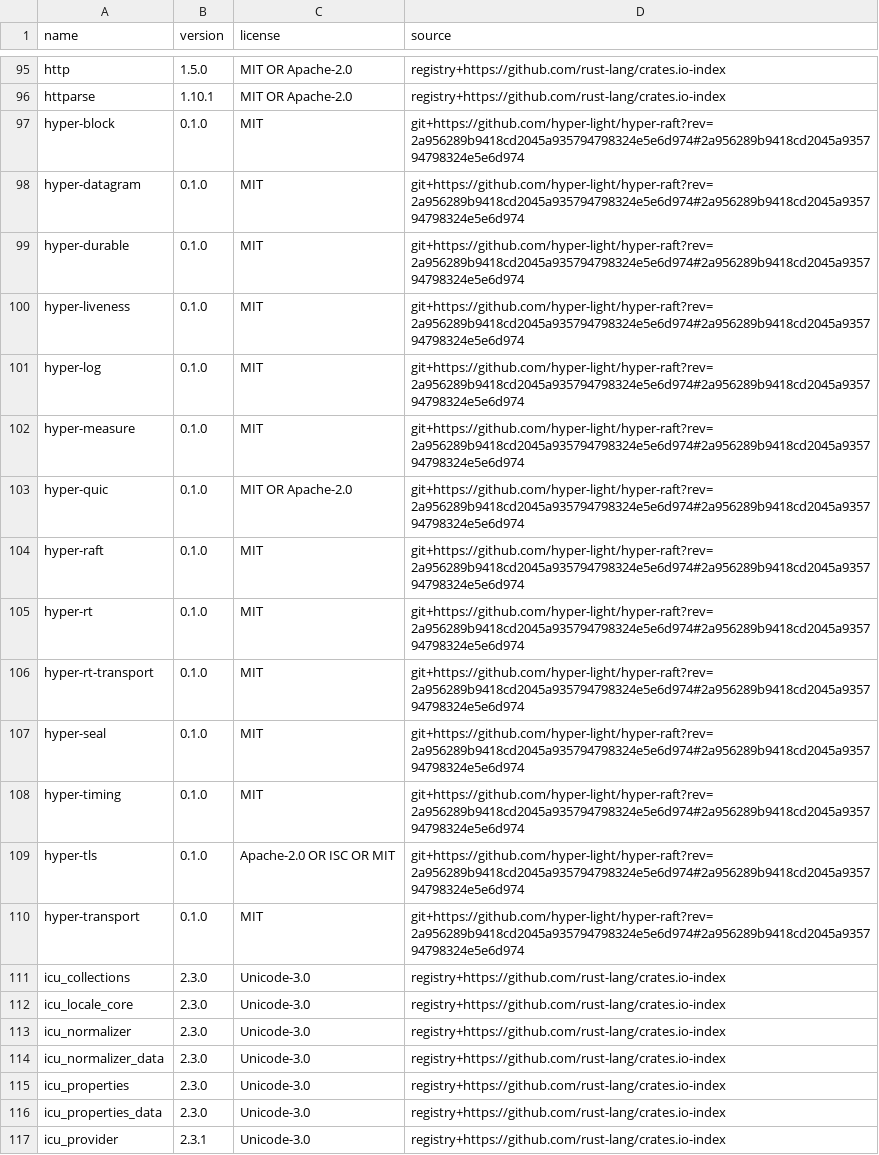
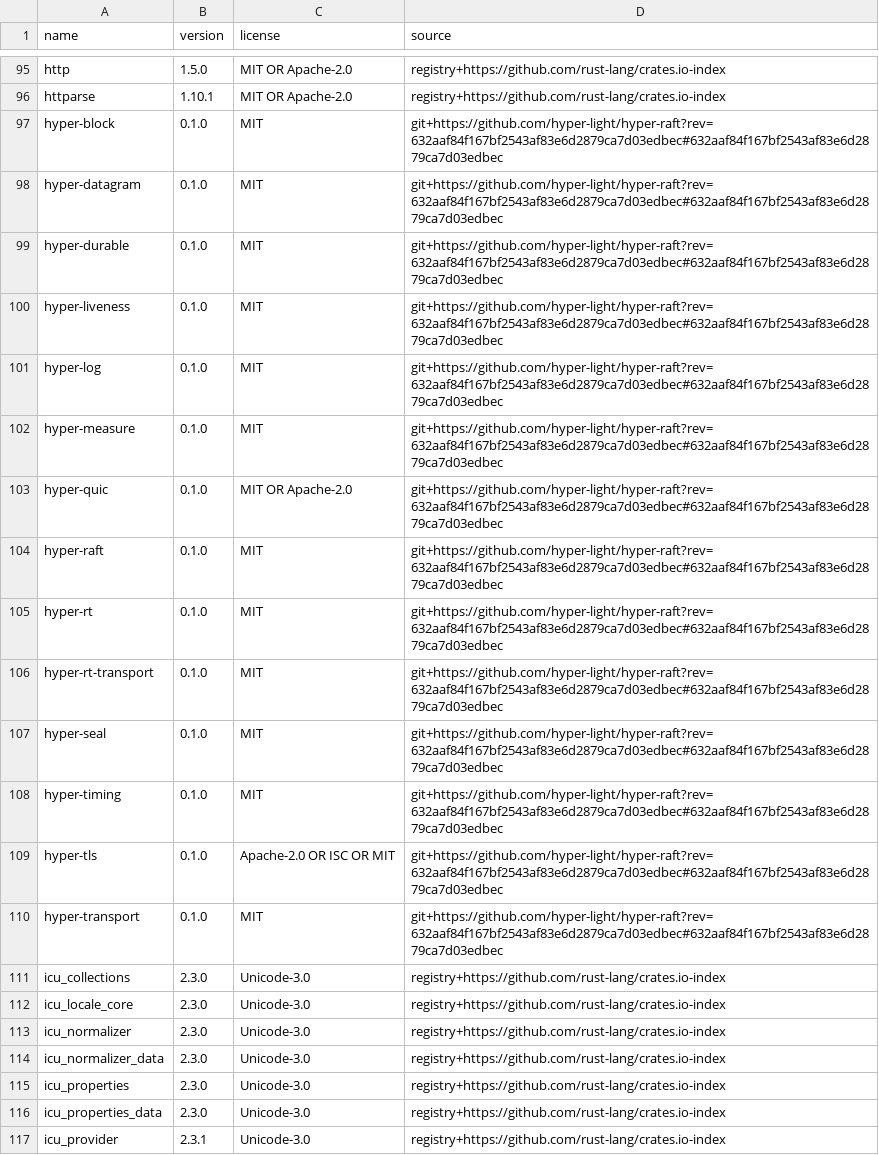
Before and after one commit to hyper-light/focal, a TSV file: docs/dependencies/inventory.tsv, drawn as a sheet; only a part is shown, gaps mark what is left out.

```diff
--- a/docs/dependencies/inventory.tsv
+++ b/docs/dependencies/inventory.tsv
@@ -96,16 +96,16 @@ http	1.5.0	MIT OR Apache-2.0	registry+https://github.com/rust-lang/crates.io-ind
 httparse	1.10.1	MIT OR Apache-2.0	registry+https://github.com/rust-lang/crates.io-index
-hyper-block	0.1.0	MIT	git+https://github.com/hyper-light/hyper-raft?rev=2a956289b9418cd2045a935794798324e5e6d974#2a956289b9418cd2045a935794798324e5e6d974
-hyper-datagram	0.1.0	MIT	git+https://github.com/hyper-light/hyper-raft?rev=2a956289b9418cd2045a935794798324e5e6d974#2a956289b9418cd2045a935794798324e5e6d974
-hyper-durable	0.1.0	MIT	git+https://github.com/hyper-light/hyper-raft?rev=2a956289b9418cd2045a935794798324e5e6d974#2a956289b9418cd2045a935794798324e5e6d974
-hyper-liveness	0.1.0	MIT	git+https://github.com/hyper-light/hyper-raft?rev=2a956289b9418cd2045a935794798324e5e6d974#2a956289b9418cd2045a935794798324e5e6d974
-hyper-log	0.1.0	MIT	git+https://github.com/hyper-light/hyper-raft?rev=2a956289b9418cd2045a935794798324e5e6d974#2a956289b9418cd2045a935794798324e5e6d974
-hyper-measure	0.1.0	MIT	git+https://github.com/hyper-light/hyper-raft?rev=2a956289b9418cd2045a935794798324e5e6d974#2a956289b9418cd2045a935794798324e5e6d974
-hyper-quic	0.1.0	MIT OR Apache-2.0	git+https://github.com/hyper-light/hyper-raft?rev=2a956289b9418cd2045a935794798324e5e6d974#2a956289b9418cd2045a935794798324e5e6d974
-hyper-raft	0.1.0	MIT	git+https://github.com/hyper-light/hyper-raft?rev=2a956289b9418cd2045a935794798324e5e6d974#2a956289b9418cd2045a935794798324e5e6d974
-hyper-rt	0.1.0	MIT	git+https://github.com/hyper-light/hyper-raft?rev=2a956289b9418cd2045a935794798324e5e6d974#2a956289b9418cd2045a935794798324e5e6d974
-hyper-rt-transport	0.1.0	MIT	git+https://github.com/hyper-light/hyper-raft?rev=2a956289b9418cd2045a935794798324e5e6d974#2a956289b9418cd2045a935794798324e5e6d974
-hyper-seal	0.1.0	MIT	git+https://github.com/hyper-light/hyper-raft?rev=2a956289b9418cd2045a935794798324e5e6d974#2a956289b9418cd2045a935794798324e5e6d974
-hyper-timing	0.1.0	MIT	git+https://github.com/hyper-light/hyper-raft?rev=2a956289b9418cd2045a935794798324e5e6d974#2a956289b9418cd2045a935794798324e5e6d974
-hyper-tls	0.1.0	Apache-2.0 OR ISC OR MIT	git+https://github.com/hyper-light/hyper-raft?rev=2a956289b9418cd2045a935794798324e5e6d974#2a956289b9418cd2045a935794798324e5e6d974
-hyper-transport	0.1.0	MIT	git+https://github.com/hyper-light/hyper-raft?rev=2a956289b9418cd2045a935794798324e5e6d974#2a956289b9418cd2045a935794798324e5e6d974
+hyper-block	0.1.0	MIT	git+https://github.com/hyper-light/hyper-raft?rev=632aaf84f167bf2543af83e6d2879ca7d03edbec#632aaf84f167bf2543af83e6d2879ca7d03edbec
+hyper-datagram	0.1.0	MIT	git+https://github.com/hyper-light/hyper-raft?rev=632aaf84f167bf2543af83e6d2879ca7d03edbec#632aaf84f167bf2543af83e6d2879ca7d03edbec
+hyper-durable	0.1.0	MIT	git+https://github.com/hyper-light/hyper-raft?rev=632aaf84f167bf2543af83e6d2879ca7d03edbec#632aaf84f167bf2543af83e6d2879ca7d03edbec
+hyper-liveness	0.1.0	MIT	git+https://github.com/hyper-light/hyper-raft?rev=632aaf84f167bf2543af83e6d2879ca7d03edbec#632aaf84f167bf2543af83e6d2879ca7d03edbec
+hyper-log	0.1.0	MIT	git+https://github.com/hyper-light/hyper-raft?rev=632aaf84f167bf2543af83e6d2879ca7d03edbec#632aaf84f167bf2543af83e6d2879ca7d03edbec
+hyper-measure	0.1.0	MIT	git+https://github.com/hyper-light/hyper-raft?rev=632aaf84f167bf2543af83e6d2879ca7d03edbec#632aaf84f167bf2543af83e6d2879ca7d03edbec
+hyper-quic	0.1.0	MIT OR Apache-2.0	git+https://github.com/hyper-light/hyper-raft?rev=632aaf84f167bf2543af83e6d2879ca7d03edbec#632aaf84f167bf2543af83e6d2879ca7d03edbec
+hyper-raft	0.1.0	MIT	git+https://github.com/hyper-light/hyper-raft?rev=632aaf84f167bf2543af83e6d2879ca7d03edbec#632aaf84f167bf2543af83e6d2879ca7d03edbec
+hyper-rt	0.1.0	MIT	git+https://github.com/hyper-light/hyper-raft?rev=632aaf84f167bf2543af83e6d2879ca7d03edbec#632aaf84f167bf2543af83e6d2879ca7d03edbec
+hyper-rt-transport	0.1.0	MIT	git+https://github.com/hyper-light/hyper-raft?rev=632aaf84f167bf2543af83e6d2879ca7d03edbec#632aaf84f167bf2543af83e6d2879ca7d03edbec
+hyper-seal	0.1.0	MIT	git+https://github.com/hyper-light/hyper-raft?rev=632aaf84f167bf2543af83e6d2879ca7d03edbec#632aaf84f167bf2543af83e6d2879ca7d03edbec
+hyper-timing	0.1.0	MIT	git+https://github.com/hyper-light/hyper-raft?rev=632aaf84f167bf2543af83e6d2879ca7d03edbec#632aaf84f167bf2543af83e6d2879ca7d03edbec
+hyper-tls	0.1.0	Apache-2.0 OR ISC OR MIT	git+https://github.com/hyper-light/hyper-raft?rev=632aaf84f167bf2543af83e6d2879ca7d03edbec#632aaf84f167bf2543af83e6d2879ca7d03edbec
+hyper-transport	0.1.0	MIT	git+https://github.com/hyper-light/hyper-raft?rev=632aaf84f167bf2543af83e6d2879ca7d03edbec#632aaf84f167bf2543af83e6d2879ca7d03edbec
 icu_collections	2.3.0	Unicode-3.0	registry+https://github.com/rust-lang/crates.io-index
```
Also changed, not shown: 22 other files.
